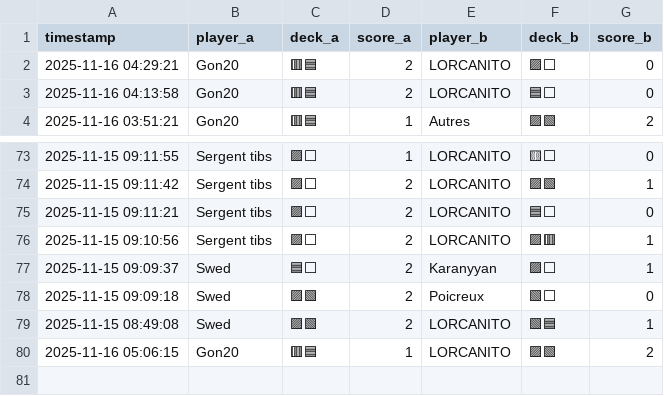
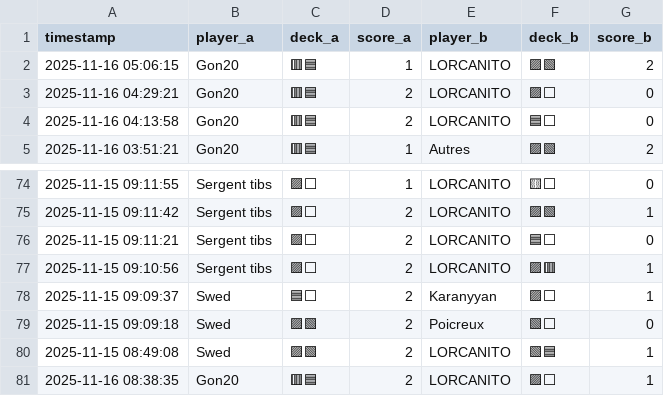
Before and after one commit to michaelbelcas-arch/site-eclypse, a CSV file: matches.csv, drawn as a sheet; only a part is shown, gaps mark what is left out.

Commit message:
Update matches.csv depuis l'app Streamlit

```diff
--- a/matches.csv
+++ b/matches.csv
@@ -1,2 +1,3 @@
 timestamp,player_a,deck_a,score_a,player_b,deck_b,score_b
+2025-11-16 05:06:15,Gon20,🟥🟦,1,LORCANITO,🟪🟩,2
 2025-11-16 04:29:21,Gon20,🟥🟦,2,LORCANITO,🟪⬜,0
@@ -79,2 +80,2 @@ timestamp,player_a,deck_a,score_a,player_b,deck_b,score_b
 2025-11-15 08:49:08,Swed,🟪🟩,2,LORCANITO,🟩🟦,1
-2025-11-16 05:06:15,Gon20,🟥🟦,1,LORCANITO,🟪🟩,2
+2025-11-16 08:38:35,Gon20,🟥🟦,2,LORCANITO,🟪⬜,1
```
